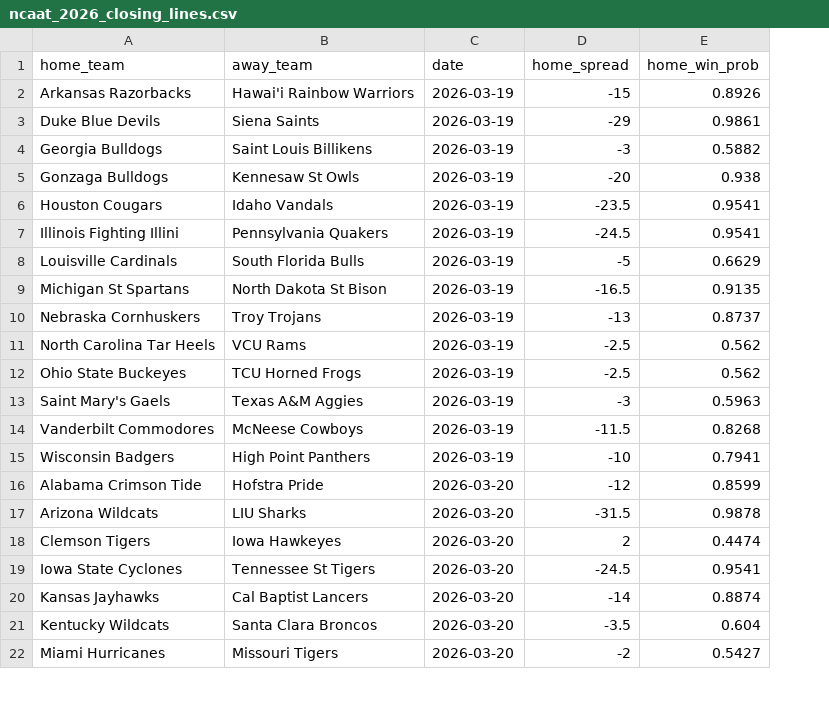
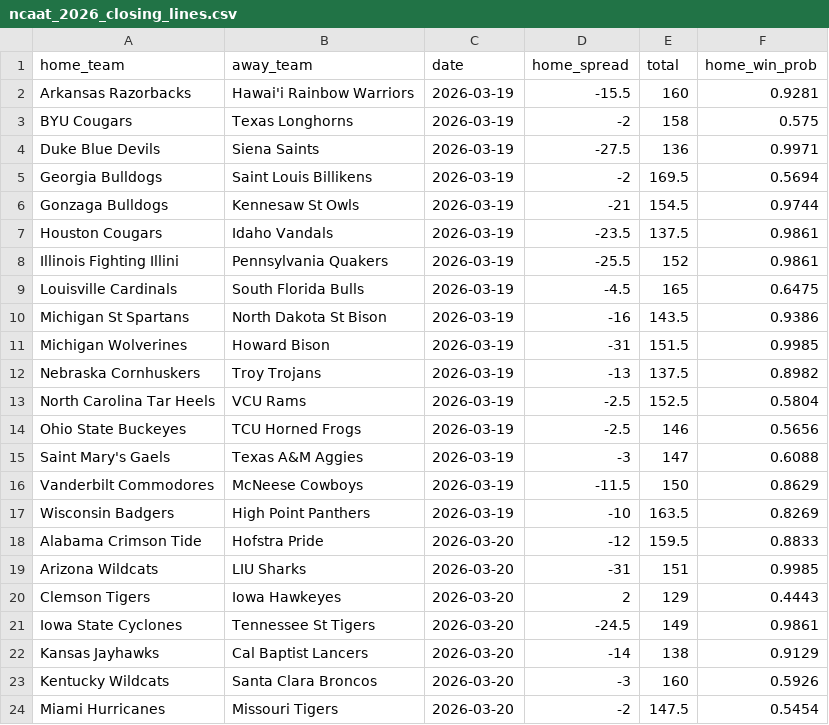
Before and after one commit to geversden/march_madness, a CSV file: closing_lines/ncaat_2026_closing_lines.csv, drawn as a sheet; only a part is shown; addresses are those after the commit; the diff covers the shown part only; the diff names each change by its address in the sheet, - before the commit and + after, or states it on an @@ line.

```diff
--- a/closing_lines/ncaat_2026_closing_lines.csv
+++ b/closing_lines/ncaat_2026_closing_lines.csv
+column E (total), row 2: 160; rows 4-10: 136 | 169.5 | 154.5 | 137.5 | 152 | 165 | 143.5; rows 12-24: 137.5 | 152.5 | 146 | 147 | 150 | 163.5 | 159.5 | 151 | 129 | 149 | 138 | 160 | 147.5
-D2 (home_spread): -15
+D2 (home_spread): -15.5
-F2 (home_win_prob): 0.8926
+F2 (home_win_prob): 0.9281
+row 3: BYU Cougars | Texas Longhorns | 2026-03-19 | -2 | 158 | 0.575
-D4 (home_spread): -29
+D4 (home_spread): -27.5
-F4 (home_win_prob): 0.9861
+F4 (home_win_prob): 0.9971
-D5 (home_spread): -3
+D5 (home_spread): -2
-F5 (home_win_prob): 0.5882
+F5 (home_win_prob): 0.5694
-D6 (home_spread): -20
+D6 (home_spread): -21
-F6 (home_win_prob): 0.938
+F6 (home_win_prob): 0.9744
-F7:F8 (home_win_prob): 0.9541
+F7:F8 (home_win_prob): 0.9861
-D8 (home_spread): -24.5
+D8 (home_spread): -25.5
-D9 (home_spread): -5
+D9 (home_spread): -4.5
-F9 (home_win_prob): 0.6629
+F9 (home_win_prob): 0.6475
-D10 (home_spread): -16.5
+D10 (home_spread): -16
-F10 (home_win_prob): 0.9135
+F10 (home_win_prob): 0.9386
+row 11: Michigan Wolverines | Howard Bison | 2026-03-19 | -31 | 151.5 | 0.9985
-F12 (home_win_prob): 0.8737
+F12 (home_win_prob): 0.8982
-F13 (home_win_prob): 0.562
+F13 (home_win_prob): 0.5804
-F14 (home_win_prob): 0.562
+F14 (home_win_prob): 0.5656
-F15 (home_win_prob): 0.5963
+F15 (home_win_prob): 0.6088
-F16 (home_win_prob): 0.8268
+F16 (home_win_prob): 0.8629
-F17 (home_win_prob): 0.7941
+F17 (home_win_prob): 0.8269
-F18 (home_win_prob): 0.8599
+F18 (home_win_prob): 0.8833
-D19 (home_spread): -31.5
+D19 (home_spread): -31
-F19 (home_win_prob): 0.9878
+F19 (home_win_prob): 0.9985
-F20 (home_win_prob): 0.4474
+F20 (home_win_prob): 0.4443
-F21 (home_win_prob): 0.9541
+F21 (home_win_prob): 0.9861
-F22 (home_win_prob): 0.8874
+F22 (home_win_prob): 0.9129
-D23 (home_spread): -3.5
+D23 (home_spread): -3
-F23 (home_win_prob): 0.604
+F23 (home_win_prob): 0.5926
-F24 (home_win_prob): 0.5427
+F24 (home_win_prob): 0.5454
```
Also changed, not shown: 1 added row, 4 removed rows and 10 edited cells elsewhere in this file, brackets/bracket_2026.csv, team_names.csv, 2 other files.
